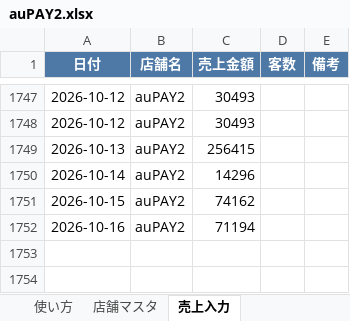
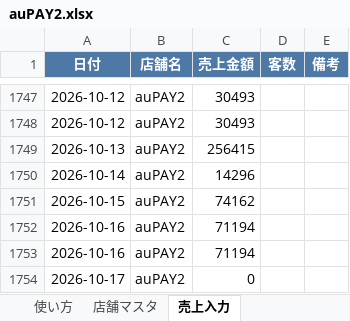
Before and after one commit to bossbossec-coder/bigboss-special-page, an Excel workbook: dashboard/data/incoming/auPAY2.xlsx, sheet 売上入力, drawn as a sheet; only a part is shown, gaps mark what is left out; values as stored, in another font and other column widths than the file's, no borders; the diff names each change by its address in the sheet, - before the commit and + after, or states it on an @@ line.

Commit message:
売上データ追加: auPAY2.xlsx（自動アップロード）

```diff
--- a/dashboard/data/incoming/auPAY2.xlsx (sheet 売上入力)
+++ b/dashboard/data/incoming/auPAY2.xlsx (sheet 売上入力)
+row 1753: 2026-10-16 | auPAY2 | 71194
+row 1754: 2026-10-17 | auPAY2 | 0
```
